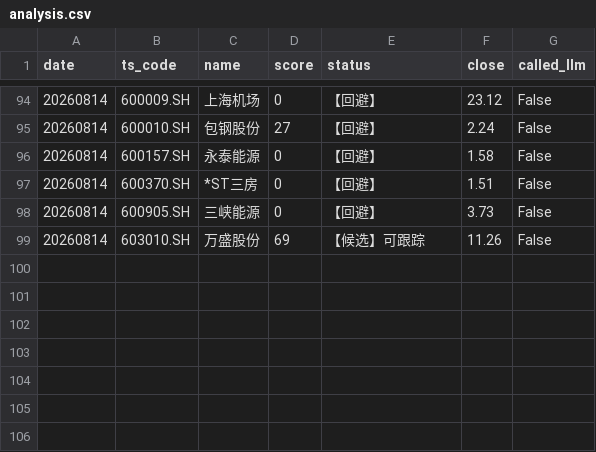
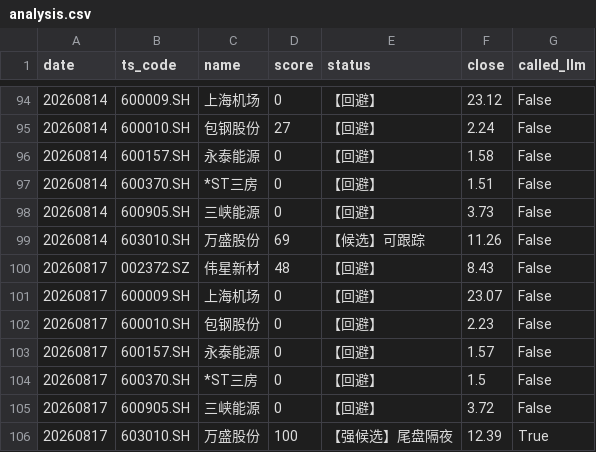
Before and after one commit to daoyezongzi/TradeEye, a CSV file: data/signals/analysis.csv, drawn as a sheet; only a part is shown, gaps mark what is left out; the diff names each change by its address in the sheet, - before the commit and + after, or states it on an @@ line.

```diff
--- a/data/signals/analysis.csv
+++ b/data/signals/analysis.csv
+row 100: 20260817 | 002372.SZ | 伟星新材 | 48 | 【回避】 | 8.43 | False
+row 101: 20260817 | 600009.SH | 上海机场 | 0 | 【回避】 | 23.07 | False
+row 102: 20260817 | 600010.SH | 包钢股份 | 0 | 【回避】 | 2.23 | False
+row 103: 20260817 | 600157.SH | 永泰能源 | 0 | 【回避】 | 1.57 | False
+row 104: 20260817 | 600370.SH | *ST三房 | 0 | 【回避】 | 1.5 | False
+row 105: 20260817 | 600905.SH | 三峡能源 | 0 | 【回避】 | 3.72 | False
+row 106: 20260817 | 603010.SH | 万盛股份 | 100 | 【强候选】尾盘隔夜 | 12.39 | True
```
